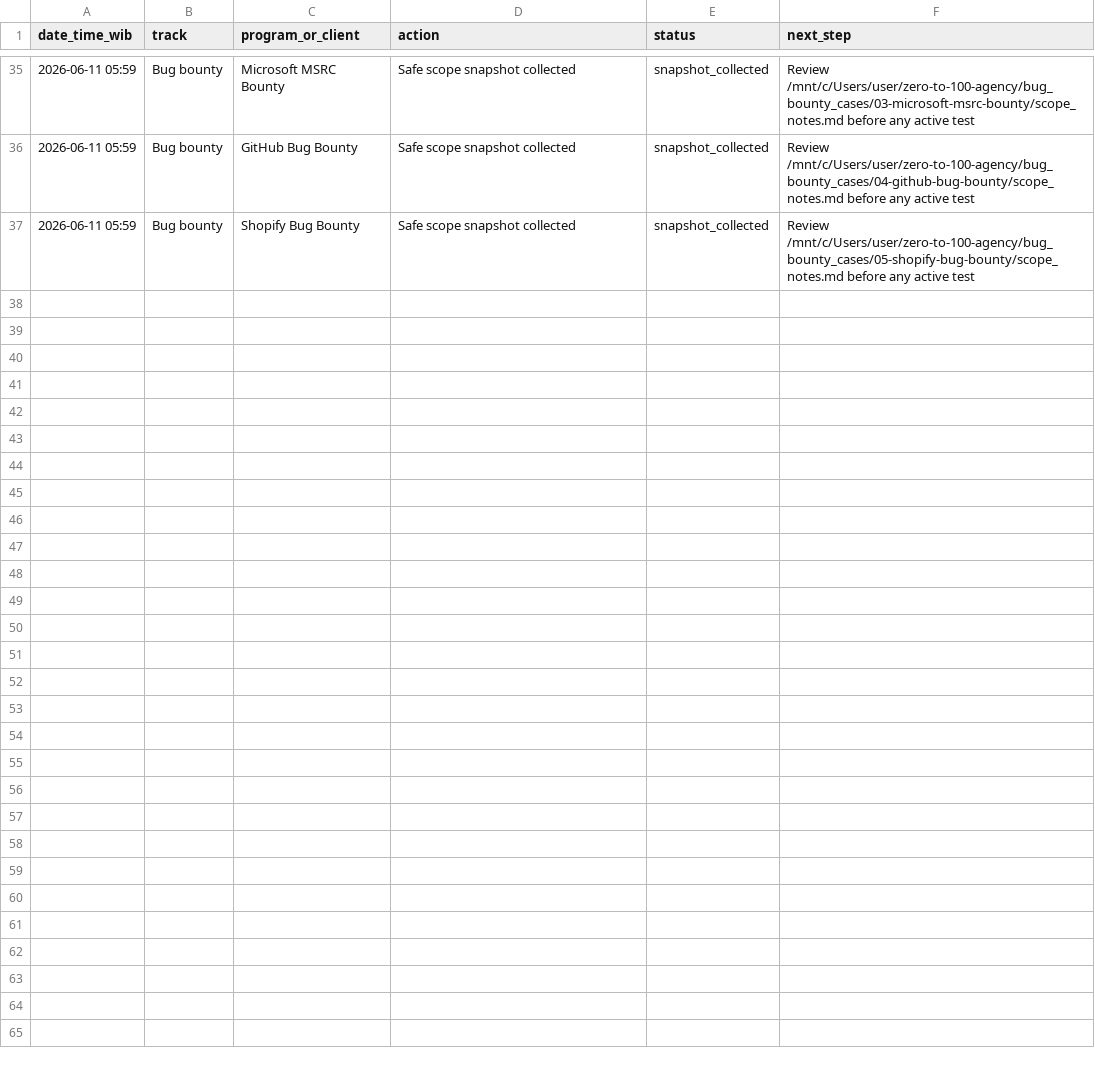
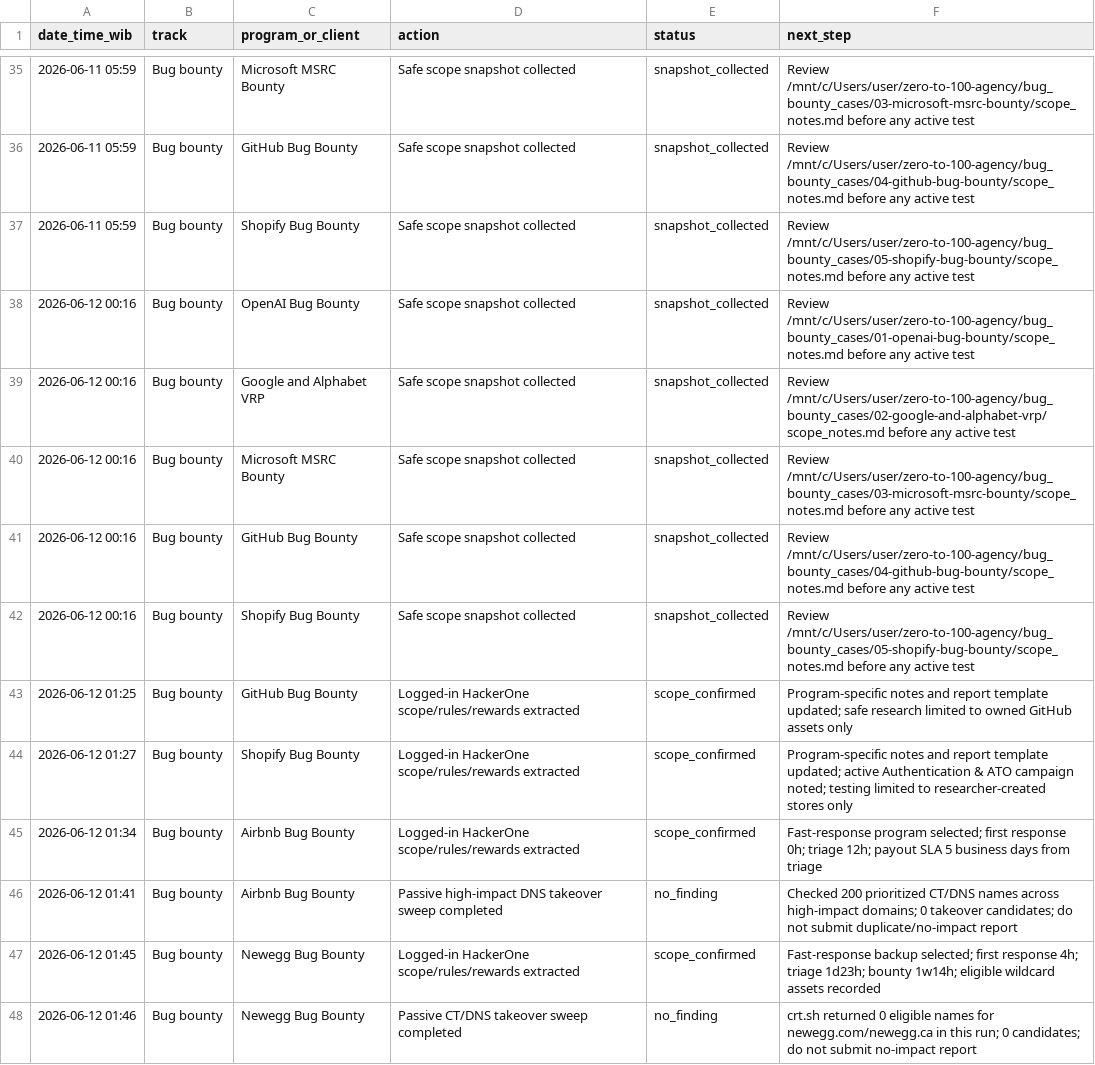
Before and after one commit to aldorizona10-glitch/quickops-ai, a CSV file: bug_bounty_daily_log.csv, drawn as a sheet; only a part is shown, gaps mark what is left out; the diff covers the shown part only.

Commit message:
Update agency scripts and documentation

```diff
--- a/bug_bounty_daily_log.csv
+++ b/bug_bounty_daily_log.csv
@@ -37 +37,12 @@ date_time_wib,track,program_or_client,action,status,next_step
 2026-06-11 05:59,Bug bounty,Shopify Bug Bounty,Safe scope snapshot collected,snapshot_collected,Review /mnt/c/Users/user/zero-to-100-agency/bug_bounty_cases/05-shopify-bug-bounty/scope_notes.md before any active test
+2026-06-12 00:16,Bug bounty,OpenAI Bug Bounty,Safe scope snapshot collected,snapshot_collected,Review /mnt/c/Users/user/zero-to-100-agency/bug_bounty_cases/01-openai-bug-bounty/scope_notes.md before any active test
+2026-06-12 00:16,Bug bounty,Google and Alphabet VRP,Safe scope snapshot collected,snapshot_collected,Review /mnt/c/Users/user/zero-to-100-agency/bug_bounty_cases/02-google-and-alphabet-vrp/scope_notes.md before any active test
+2026-06-12 00:16,Bug bounty,Microsoft MSRC Bounty,Safe scope snapshot collected,snapshot_collected,Review /mnt/c/Users/user/zero-to-100-agency/bug_bounty_cases/03-microsoft-msrc-bounty/scope_notes.md before any active test
+2026-06-12 00:16,Bug bounty,GitHub Bug Bounty,Safe scope snapshot collected,snapshot_collected,Review /mnt/c/Users/user/zero-to-100-agency/bug_bounty_cases/04-github-bug-bounty/scope_notes.md before any active test
+2026-06-12 00:16,Bug bounty,Shopify Bug Bounty,Safe scope snapshot collected,snapshot_collected,Review /mnt/c/Users/user/zero-to-100-agency/bug_bounty_cases/05-shopify-bug-bounty/scope_notes.md before any active test
+2026-06-12 01:25,Bug bounty,GitHub Bug Bounty,Logged-in HackerOne scope/rules/rewards extracted,scope_confirmed,Program-specific notes and report template updated; safe research limited to owned GitHub assets only
+2026-06-12 01:27,Bug bounty,Shopify Bug Bounty,Logged-in HackerOne scope/rules/rewards extracted,scope_confirmed,Program-specific notes and report template updated; active Authentication & ATO campaign noted; testing limited to researcher-created stores only
+2026-06-12 01:34,Bug bounty,Airbnb Bug Bounty,Logged-in HackerOne scope/rules/rewards extracted,scope_confirmed,Fast-response program selected; first response 0h; triage 12h; payout SLA 5 business days from triage
+2026-06-12 01:41,Bug bounty,Airbnb Bug Bounty,Passive high-impact DNS takeover sweep completed,no_finding,Checked 200 prioritized CT/DNS names across high-impact domains; 0 takeover candidates; do not submit duplicate/no-impact report
+2026-06-12 01:45,Bug bounty,Newegg Bug Bounty,Logged-in HackerOne scope/rules/rewards extracted,scope_confirmed,Fast-response backup selected; first response 4h; triage 1d23h; bounty 1w14h; eligible wildcard assets recorded
+2026-06-12 01:46,Bug bounty,Newegg Bug Bounty,Passive CT/DNS takeover sweep completed,no_finding,crt.sh returned 0 eligible names for newegg.com/newegg.ca in this run; 0 candidates; do not submit no-impact report
```
Also changed, not shown: 10 added rows elsewhere in this file, daily_action_tracker.csv, full_auto_revenue_scout.csv, 11 other files.
